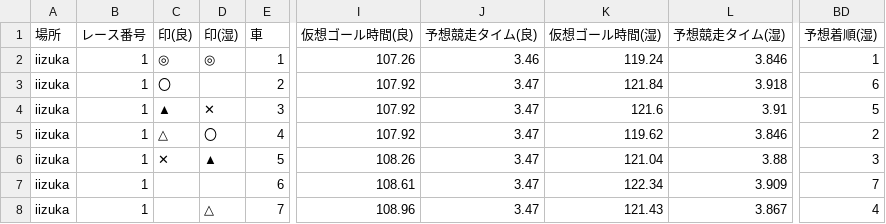
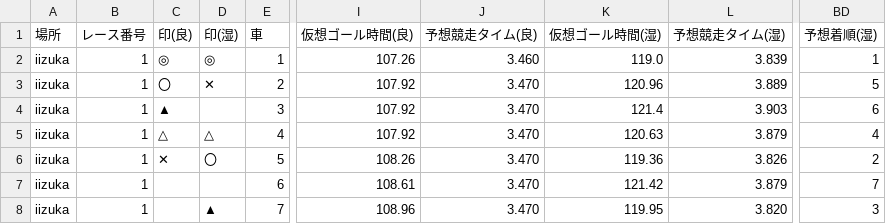
Before and after one commit to KomedawraOmusubi/autorace-ai_ticket, a CSV file: data/race_data_iizuka_01R.csv, drawn as a sheet; only a part is shown, gaps mark what is left out; the diff names each change by its address in the sheet, - before the commit and + after, or states it on an @@ line.

```diff
--- a/data/race_data_iizuka_01R.csv
+++ b/data/race_data_iizuka_01R.csv
-J2 (予想競走タイム(良)): 3.46
+J2 (予想競走タイム(良)): 3.460
-K2 (仮想ゴール時間(湿)): 119.24
+K2 (仮想ゴール時間(湿)): 119.0
-L2 (予想競走タイム(湿)): 3.846
+L2 (予想競走タイム(湿)): 3.839
-D3 (印(湿)): (empty)
+D3 (印(湿)): ✕
-J3:J8 (予想競走タイム(良)): 3.47
+J3:J8 (予想競走タイム(良)): 3.470
-K3 (仮想ゴール時間(湿)): 121.84
+K3 (仮想ゴール時間(湿)): 120.96
-L3 (予想競走タイム(湿)): 3.918
+L3 (予想競走タイム(湿)): 3.889
-BD3 (予想着順(湿)): 6
+BD3 (予想着順(湿)): 5
-D4 (印(湿)): ✕
+D4 (印(湿)): (empty)
-K4 (仮想ゴール時間(湿)): 121.6
+K4 (仮想ゴール時間(湿)): 121.4
-L4 (予想競走タイム(湿)): 3.91
+L4 (予想競走タイム(湿)): 3.903
-BD4 (予想着順(湿)): 5
+BD4 (予想着順(湿)): 6
-D5 (印(湿)): 〇
+D5 (印(湿)): △
-K5 (仮想ゴール時間(湿)): 119.62
+K5 (仮想ゴール時間(湿)): 120.63
-L5 (予想競走タイム(湿)): 3.846
+L5 (予想競走タイム(湿)): 3.879
-BD5 (予想着順(湿)): 2
+BD5 (予想着順(湿)): 4
-D6 (印(湿)): ▲
+D6 (印(湿)): 〇
-K6 (仮想ゴール時間(湿)): 121.04
+K6 (仮想ゴール時間(湿)): 119.36
-L6 (予想競走タイム(湿)): 3.88
+L6 (予想競走タイム(湿)): 3.826
-BD6 (予想着順(湿)): 3
+BD6 (予想着順(湿)): 2
-K7 (仮想ゴール時間(湿)): 122.34
+K7 (仮想ゴール時間(湿)): 121.42
-L7 (予想競走タイム(湿)): 3.909
+L7 (予想競走タイム(湿)): 3.879
-D8 (印(湿)): △
+D8 (印(湿)): ▲
-K8 (仮想ゴール時間(湿)): 121.43
+K8 (仮想ゴール時間(湿)): 119.95
-L8 (予想競走タイム(湿)): 3.867
+L8 (予想競走タイム(湿)): 3.820
-BD8 (予想着順(湿)): 4
+BD8 (予想着順(湿)): 3
```
Also changed, not shown: data/race_data_isesaki_01R.csv.
